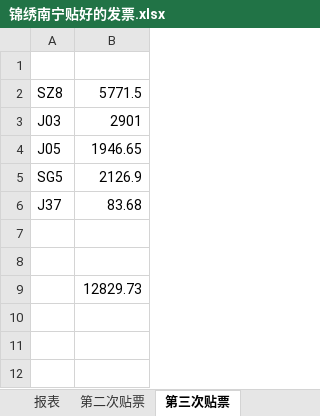
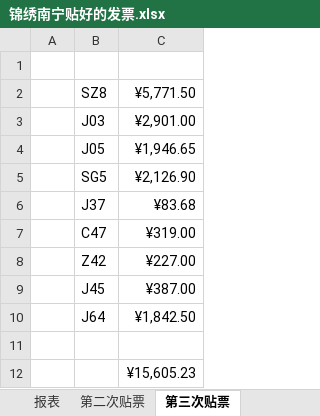
Before and after one commit to laa6202/work_doc, an Excel workbook: 03影视工作/南宁项目财务/锦绣南宁贴好的发票.xlsx, sheet 第三次贴票, drawn as a sheet; values as stored, in another font and other column widths than the file's, no borders; removed rows and columns are numbered as before the commit, all else as after; the diff names each change by its address in the sheet, - before the commit and + after, or states it on an @@ line.

```diff
--- a/03影视工作/南宁项目财务/锦绣南宁贴好的发票.xlsx (sheet 第三次贴票)
+++ b/03影视工作/南宁项目财务/锦绣南宁贴好的发票.xlsx (sheet 第三次贴票)
+column A, empty
-column B, rows 2-6: 5771.5 | 2901 | 1946.65 | 2126.9 | 83.68
+column C, rows 2-6: ¥5,771.50 | ¥2,901.00 | ¥1,946.65 | ¥2,126.90 | ¥83.68; row 12: ¥15,605.23
+row 7:  | C47 | ¥319.00
+row 8:  | Z42 | ¥227.00
+row 9:  | J45 | ¥387.00
+row 10:  | J64 | ¥1,842.50
-row 9:  | 12829.73
```
Also changed, not shown: sheet 交通, sheet 汇总, sheet 汇总2, sheet 餐饮, sheet 住宿, formulas that keep their value, 1 other file.
